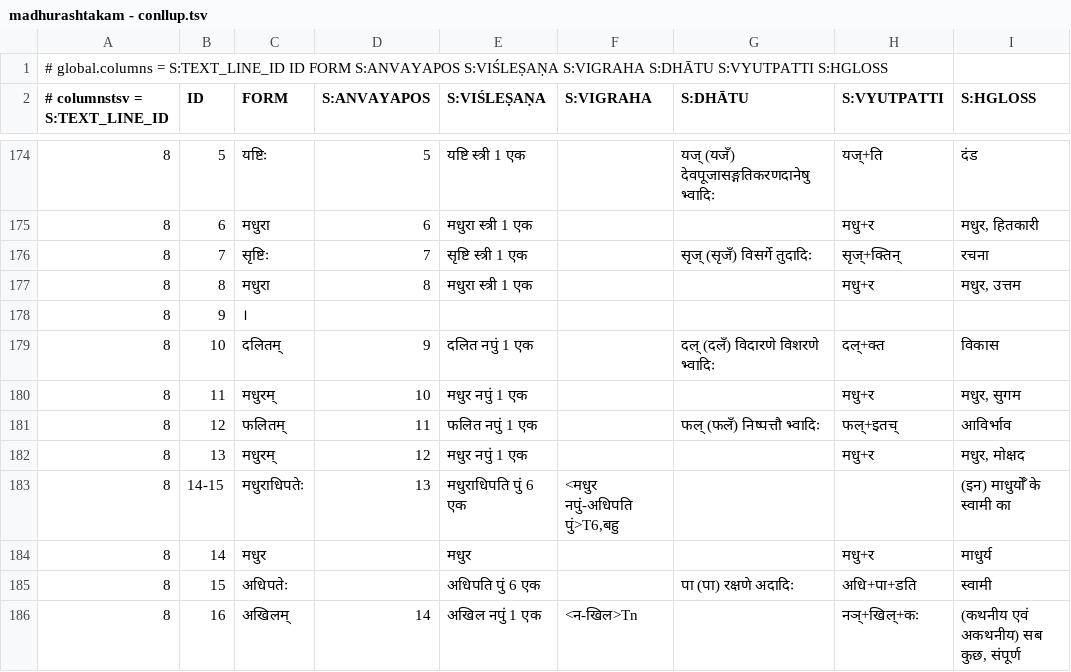
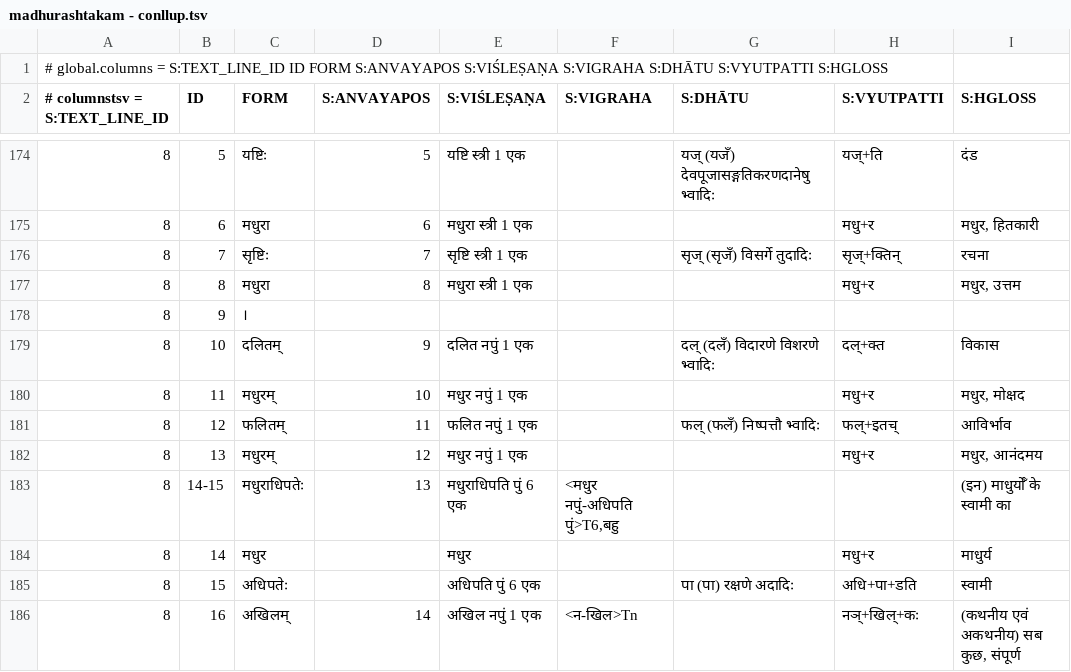
Before and after one commit to supadma-naya/media, a TSV file: data/madhurashtakam - conllup.tsv, drawn as a sheet; only a part is shown, gaps mark what is left out.

Commit message:
Sync the senses for madhura in the last verse.

```diff
--- a/data/madhurashtakam - conllup.tsv
+++ b/data/madhurashtakam - conllup.tsv
@@ -179,5 +179,5 @@
 8	10	दलितम्	9	दलित नपुं 1 एक		दल् (दलँ) विदारणे विशरणे भ्वादिः	दल्+क्त	विकास
-8	11	मधुरम्	10	मधुर नपुं 1 एक			मधु+र	मधुर, सुगम
+8	11	मधुरम्	10	मधुर नपुं 1 एक			मधु+र	मधुर, मोक्षद
 8	12	फलितम्	11	फलित नपुं 1 एक		फल् (फलँ) निष्पत्तौ भ्वादिः	फल्+इतच्	आविर्भाव
-8	13	मधुरम्	12	मधुर नपुं 1 एक			मधु+र	मधुर, मोक्षद
+8	13	मधुरम्	12	मधुर नपुं 1 एक			मधु+र	मधुर, आनंदमय
 8	14-15	मधुराधिपतेः	13	मधुराधिपति पुं 6 एक	<मधुर नपुं-अधिपति पुं>T6,बहु			(इन) माधुर्योँ के स्वामी का
```
Also changed, not shown: 1 other file.
